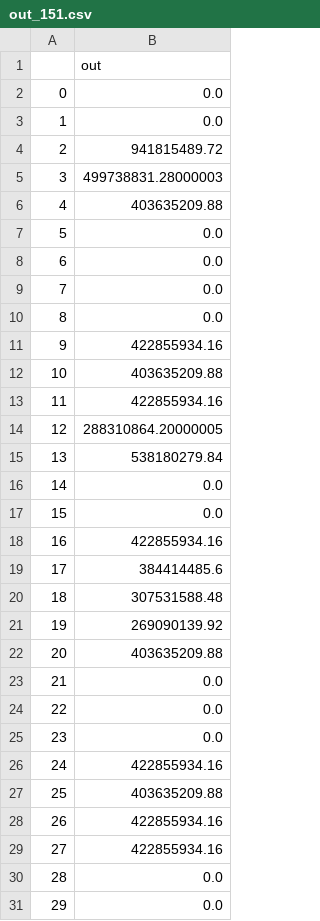
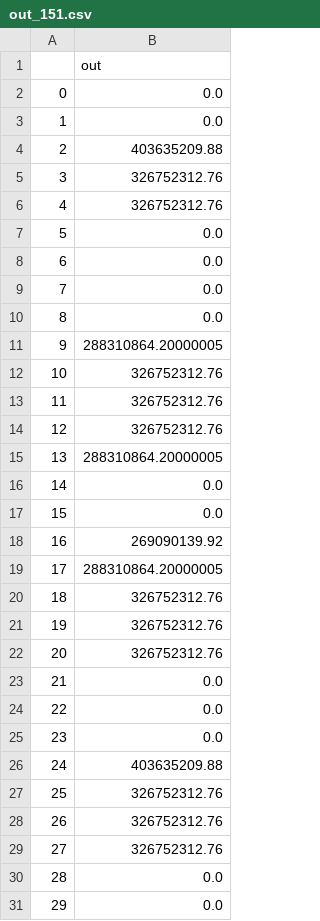
Before and after one commit to zaragozamartin91/skynet, a CSV file: out_151.csv, drawn as a sheet.

```diff
--- a/out_151.csv
+++ b/out_151.csv
@@ -3,5 +3,5 @@
 1,0.0
-2,941815489.72
-3,499738831.28000003
-4,403635209.88
+2,403635209.88
+3,326752312.76
+4,326752312.76
 5,0.0
@@ -10,14 +10,14 @@
 8,0.0
-9,422855934.16
-10,403635209.88
-11,422855934.16
-12,288310864.20000005
-13,538180279.84
+9,288310864.20000005
+10,326752312.76
+11,326752312.76
+12,326752312.76
+13,288310864.20000005
 14,0.0
 15,0.0
-16,422855934.16
-17,384414485.6
-18,307531588.48
-19,269090139.92
-20,403635209.88
+16,269090139.92
+17,288310864.20000005
+18,326752312.76
+19,326752312.76
+20,326752312.76
 21,0.0
@@ -25,6 +25,6 @@
 23,0.0
-24,422855934.16
-25,403635209.88
-26,422855934.16
-27,422855934.16
+24,403635209.88
+25,326752312.76
+26,326752312.76
+27,326752312.76
 28,0.0
```
Also changed, not shown: 10 other files.
